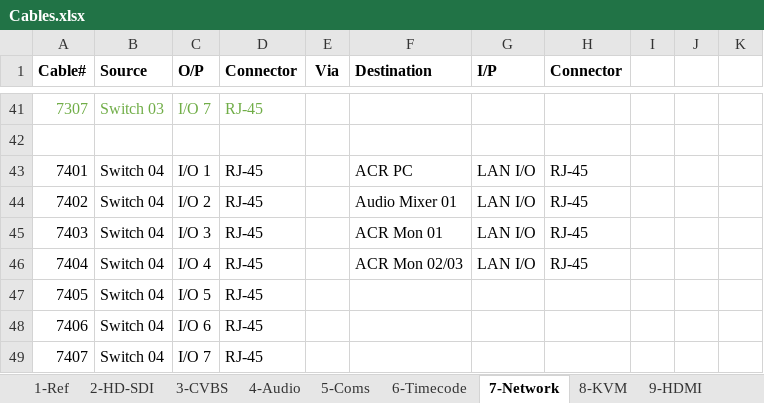
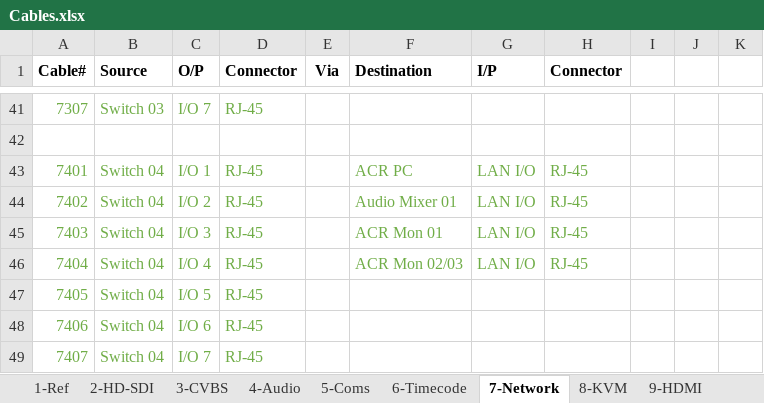
Before and after one commit to group6tech/ssftv-studio, an Excel workbook: Cables.xlsx, sheet 7-Network, drawn as a sheet; only a part is shown, gaps mark what is left out; values as stored, in another font and other column widths than the file's, no borders; the diff names each change by its address in the sheet, - before the commit and + after, or states it on an @@ line.

```diff
--- a/Cables.xlsx (sheet 7-Network)
+++ b/Cables.xlsx (sheet 7-Network)
-A43:D49 text colour: black
+A43:D49 text colour: #70AD47
-F43:H46 text colour: black
+F43:H46 text colour: #70AD47
```
Also changed, not shown: sheet 2-HD-SDI, sheet 4-Audio, sheet 5-Coms, 1 other file.
